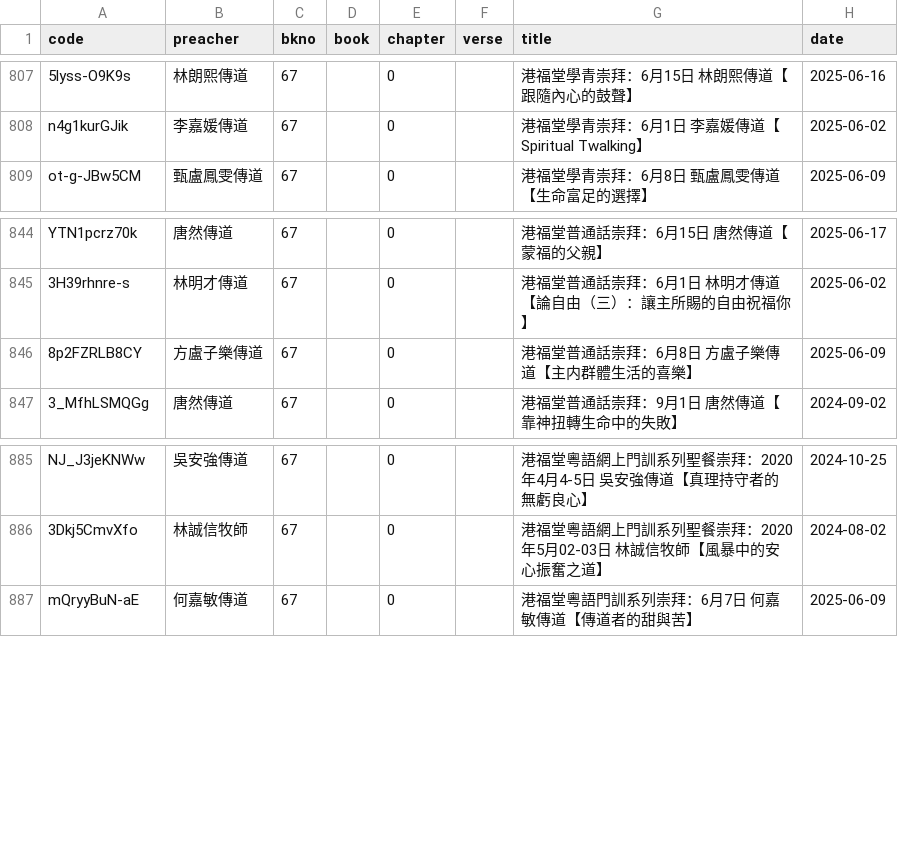
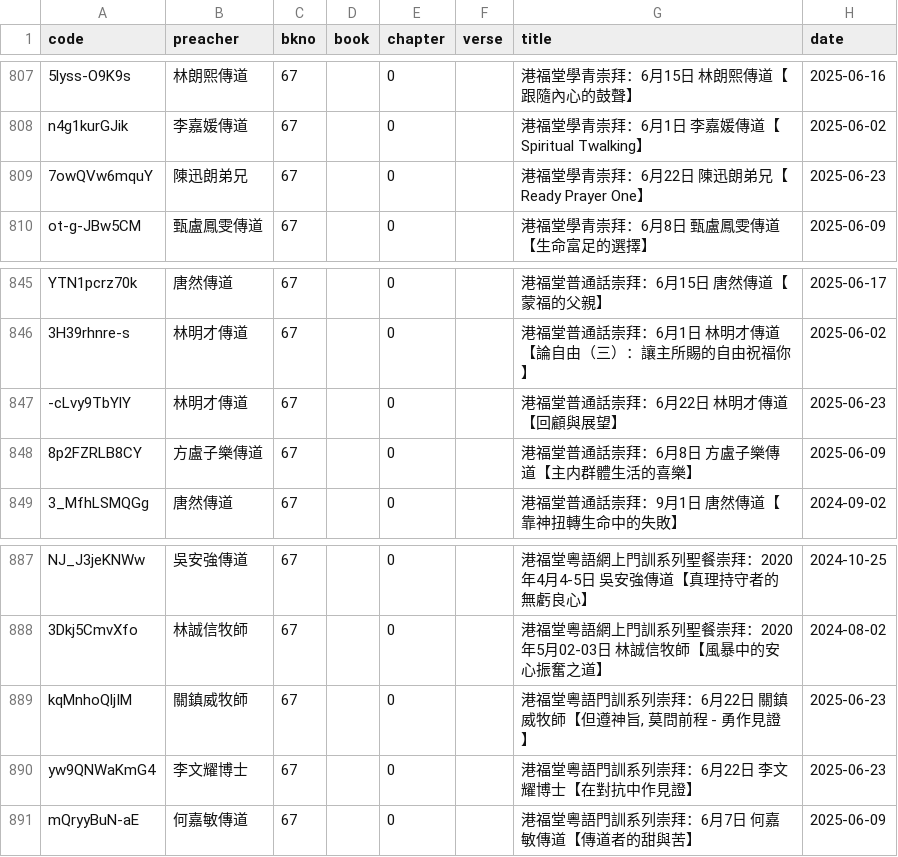
Before and after one commit to michaelchanwahyan/sermon-app, a CSV file: projects/KFC/index_byb.csv, drawn as a sheet; only a part is shown, gaps mark what is left out; the diff names each change by its address in the sheet, - before the commit and + after, or states it on an @@ line.

Commit message:
[revamp] KFC use fsdate for index gen

```diff
--- a/projects/KFC/index_byb.csv
+++ b/projects/KFC/index_byb.csv
+row 809: 7owQVw6mquY | 陳迅朗弟兄 | 67 |  | 0 |  | 港福堂學青崇拜：6月22日 陳迅朗弟兄【Ready Prayer One】 | 2025-06-23
+row 847: -cLvy9TbYlY | 林明才傳道 | 67 |  | 0 |  | 港福堂普通話崇拜：6月22日 林明才傳道【回顧與展望】 | 2025-06-23
+row 889: kqMnhoQljIM | 關鎮威牧師 | 67 |  | 0 |  | 港福堂粵語門訓系列崇拜：6月22日 關鎮威牧師【但遵神旨, 莫問前程 - 勇作見證】 | 2025-06-23
+row 890: yw9QNWaKmG4 | 李文耀博士 | 67 |  | 0 |  | 港福堂粵語門訓系列崇拜：6月22日 李文耀博士【在對抗中作見證】 | 2025-06-23
```
Also changed, not shown: projects/KFC/index_byt.csv, 2 other files.
